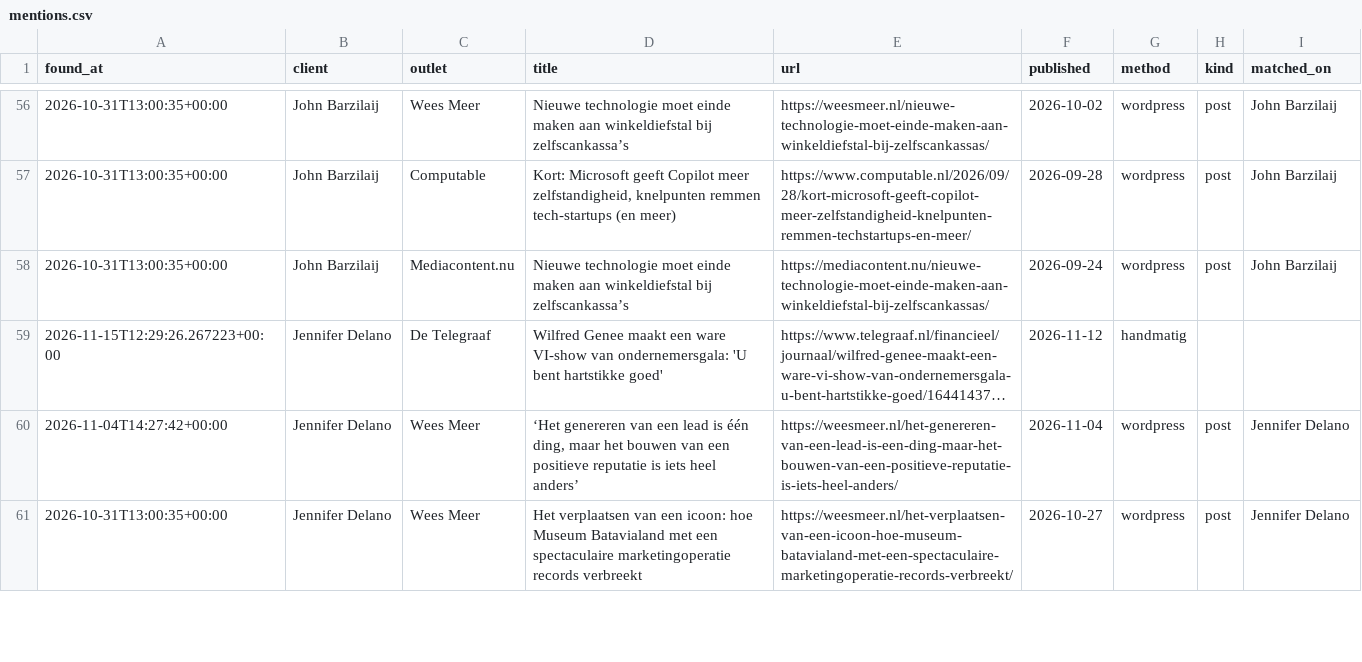
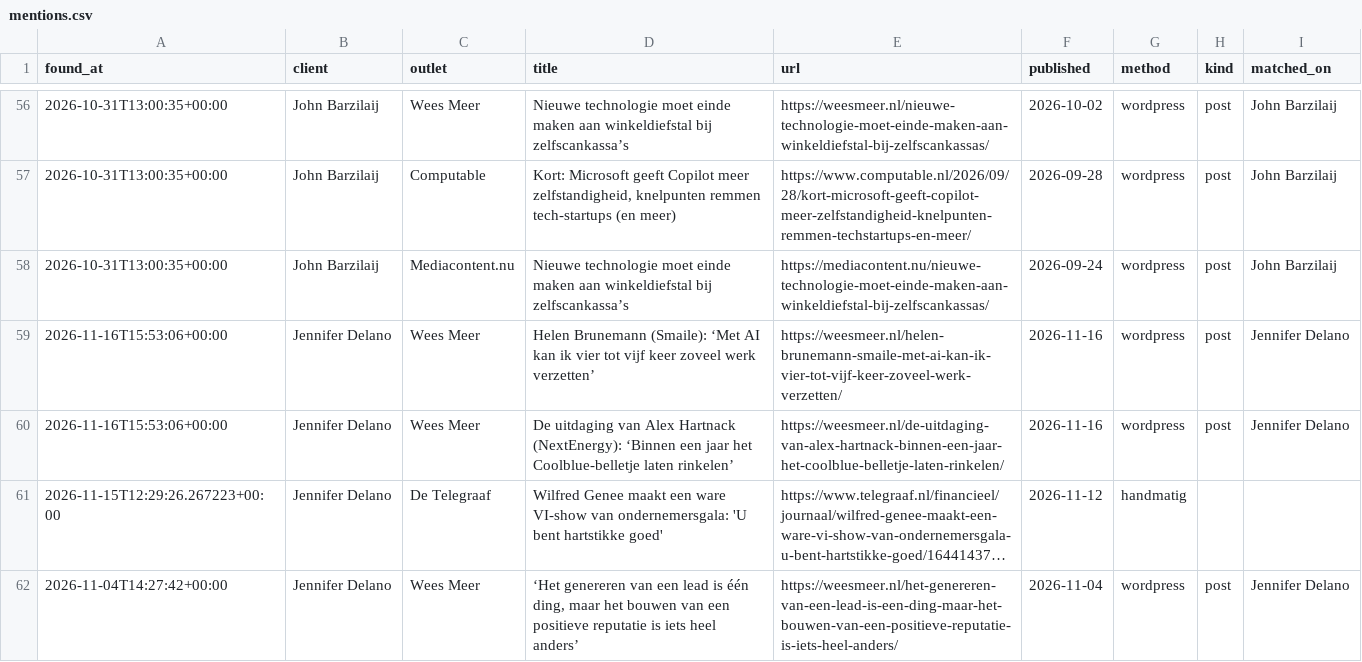
Before and after one commit to 2cre8automation/prgoeroes-monitor-test, a CSV file: data/mentions.csv, drawn as a sheet; only a part is shown, gaps mark what is left out; the shorter side is filled out with more unchanged rows; long unchanged cells end in …; the diff names each change by its address in the sheet, - before the commit and + after, or states it on an @@ line.

```diff
--- a/data/mentions.csv
+++ b/data/mentions.csv
+row 59: 2026-11-16T15:53:06+00:00 | Jennifer Delano | Wees Meer | Helen Brunemann (Smaile): ‘Met AI kan ik vier tot vijf keer zoveel werk verzetten’ | https://weesmeer.nl/helen-brunemann-smaile-met-ai-kan-ik-vier-tot-vijf-keer-zoveel-werk-verzetten/ | 2026-11-16 | wordpress | post | Jennifer Delano
+row 60: 2026-11-16T15:53:06+00:00 | Jennifer Delano | Wees Meer | De uitdaging van Alex Hartnack (NextEnergy): ‘Binnen een jaar het Coolblue-belletje laten rinkelen’ | https://weesmeer.nl/de-uitdaging-van-alex-hartnack-binnen-een-jaar-het-coolblue-belletje-laten-rinkelen/ | 2026-11-16 | wordpress | post | Jennifer Delano
```
Also changed, not shown: 2 other files.
